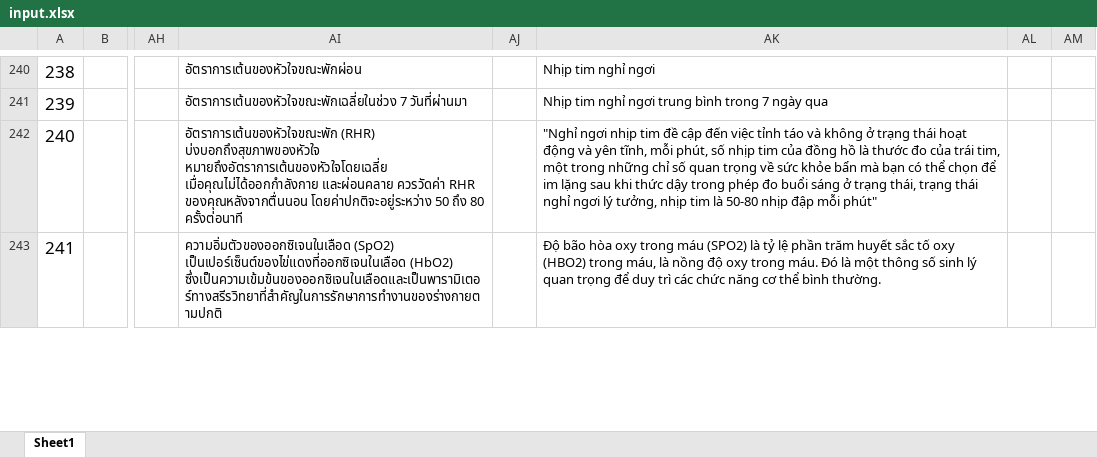
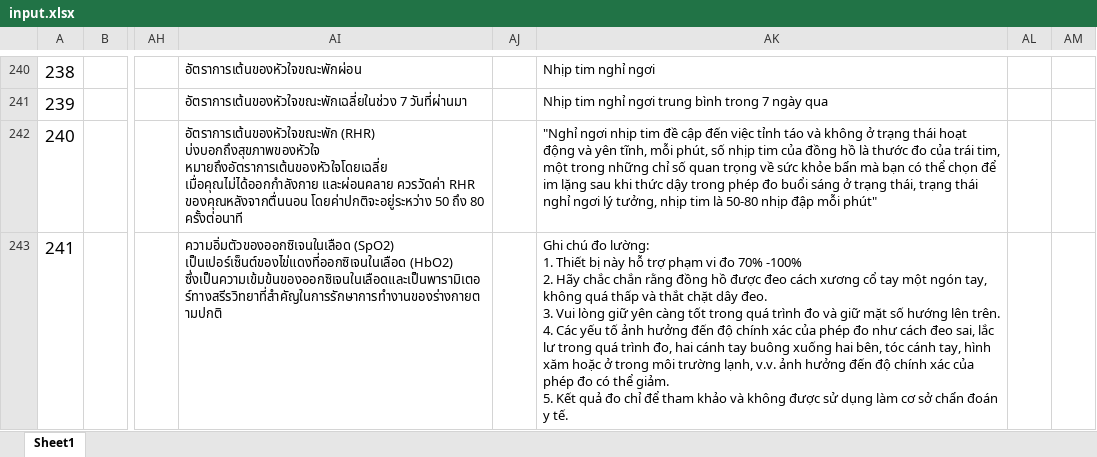
Before and after one commit to zzp2233/569x_AI_AB281GA, an Excel workbook: ute/ui_config_patch/AB281AB/defaultLanguage/input.xlsx, sheet Sheet1, drawn as a sheet; only a part is shown, gaps mark what is left out; values as stored, in another font and other column widths than the file's, no borders; ↵ is a line break in a cell; the diff covers the shown part only; the diff names each change by its address in the sheet, - before the commit and + after, or states it on an @@ line.

```diff
--- a/ute/ui_config_patch/AB281AB/defaultLanguage/input.xlsx (sheet Sheet1)
+++ b/ute/ui_config_patch/AB281AB/defaultLanguage/input.xlsx (sheet Sheet1)
-AK243: Độ bão hòa oxy trong máu (SPO2) là tỷ lệ phần trăm huyết sắc tố oxy (HBO2) trong máu, là nồng độ oxy trong máu. Đó là một thông số sinh lý quan trọng để duy trì các chức năng cơ thể bình thường.
+AK243: Ghi chú đo lường: ↵ 1. Thiết bị này hỗ trợ phạm vi đo 70% -100% ↵ 2. Hãy chắc chắn rằng đồng hồ được đeo cách xương cổ tay một ngón tay, không quá thấp và thắt chặt dây đeo. ↵ 3. Vui lòng giữ yên càng tốt trong quá trình đo và giữ mặt số hướng lên trên. ↵ 4. Các yếu tố ảnh hưởng đến độ chính xác của phép đo như cách đeo sai, lắc lư trong quá trình đo, hai cánh tay buông xuống hai bên, tóc cánh tay, hình xăm hoặc ở trong môi trường lạnh, v.v. ảnh hưởng đến độ chính xác của phép đo có thể giảm. ↵ 5. Kết quả đo chỉ để tham khảo và không được sử dụng làm cơ sở chẩn đoán y tế.
```
Also changed, not shown: 2 edited cells elsewhere in this sheet, 12 other files.
